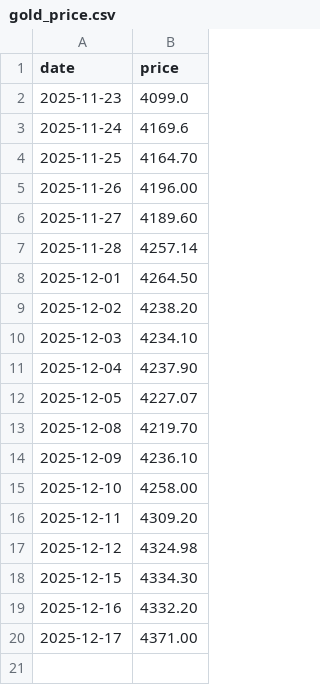
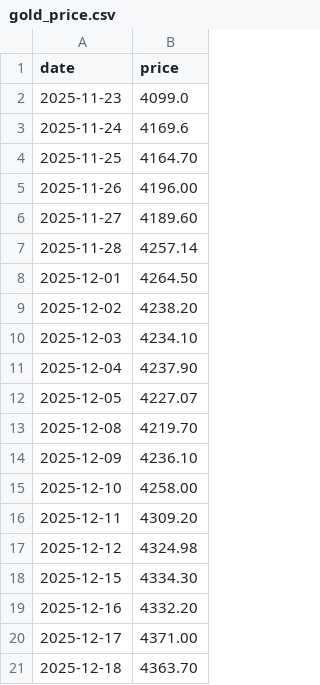
Before and after one commit to Jackdream/Finance-Topic, a CSV file: data/gold_price.csv, drawn as a sheet; the diff names each change by its address in the sheet, - before the commit and + after, or states it on an @@ line.

```diff
--- a/data/gold_price.csv
+++ b/data/gold_price.csv
+row 21: 2025-12-18 | 4363.70
```
Also changed, not shown: data/chat_count_day.csv, 4 other files.
